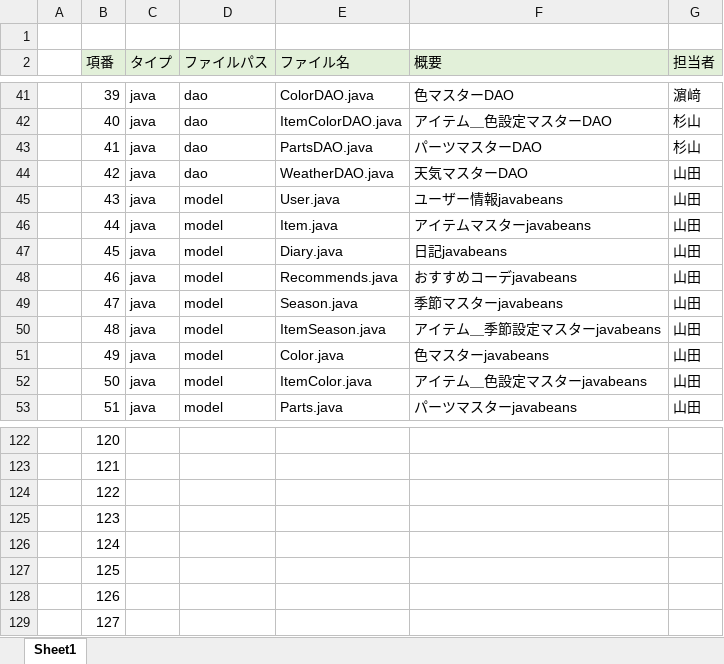
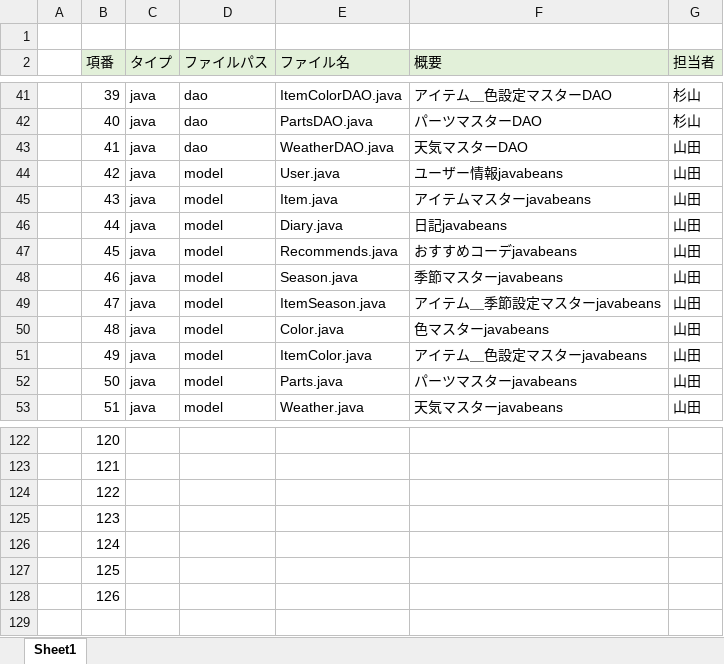
Before and after one commit to dojo2022/C-2, an Excel workbook: doc/05_ファイル構成一覧表_チーム名.xlsx, sheet Sheet1, drawn as a sheet; only a part is shown, gaps mark what is left out; values as stored, in another font and other column widths than the file's, no borders; the diff covers the shown part only; the diff names each change by its address in the sheet, - before the commit and + after, or states it on an @@ line.

```diff
--- a/doc/05_ファイル構成一覧表_チーム名.xlsx (sheet Sheet1)
+++ b/doc/05_ファイル構成一覧表_チーム名.xlsx (sheet Sheet1)
-E41 (ファイル名): ColorDAO.java
+E41 (ファイル名): ItemColorDAO.java
-F41 (概要): 色マスターDAO
+F41 (概要): アイテム＿色設定マスターDAO
-G41 (担当者): 濵﨑
+G41 (担当者): 杉山
-E42 (ファイル名): ItemColorDAO.java
+E42 (ファイル名): PartsDAO.java
-F42 (概要): アイテム＿色設定マスターDAO
+F42 (概要): パーツマスターDAO
-E43 (ファイル名): PartsDAO.java
+E43 (ファイル名): WeatherDAO.java
-F43 (概要): パーツマスターDAO
+F43 (概要): 天気マスターDAO
-G43 (担当者): 杉山
+G43 (担当者): 山田
-D44 (ファイルパス): dao
+D44 (ファイルパス): model
-E44 (ファイル名): WeatherDAO.java
+E44 (ファイル名): User.java
-F44 (概要): 天気マスターDAO
+F44 (概要): ユーザー情報javabeans
-E45 (ファイル名): User.java
+E45 (ファイル名): Item.java
-F45 (概要): ユーザー情報javabeans
+F45 (概要): アイテムマスターjavabeans
-E46 (ファイル名): Item.java
+E46 (ファイル名): Diary.java
-F46 (概要): アイテムマスターjavabeans
+F46 (概要): 日記javabeans
-E47 (ファイル名): Diary.java
+E47 (ファイル名): Recommends.java
-F47 (概要): 日記javabeans
+F47 (概要): おすすめコーデjavabeans
-E48 (ファイル名): Recommends.java
+E48 (ファイル名): Season.java
-F48 (概要): おすすめコーデjavabeans
+F48 (概要): 季節マスターjavabeans
-E49 (ファイル名): Season.java
+E49 (ファイル名): ItemSeason.java
-F49 (概要): 季節マスターjavabeans
+F49 (概要): アイテム＿季節設定マスターjavabeans
-E50 (ファイル名): ItemSeason.java
+E50 (ファイル名): Color.java
-F50 (概要): アイテム＿季節設定マスターjavabeans
+F50 (概要): 色マスターjavabeans
-E51 (ファイル名): Color.java
+E51 (ファイル名): ItemColor.java
-F51 (概要): 色マスターjavabeans
+F51 (概要): アイテム＿色設定マスターjavabeans
-E52 (ファイル名): ItemColor.java
+E52 (ファイル名): Parts.java
-F52 (概要): アイテム＿色設定マスターjavabeans
+F52 (概要): パーツマスターjavabeans
-E53 (ファイル名): Parts.java
+E53 (ファイル名): Weather.java
-F53 (概要): パーツマスターjavabeans
+F53 (概要): 天気マスターjavabeans
-row 129:  | 127
```
Also changed, not shown: 40 edited cells elsewhere in this sheet, 5 other files.
